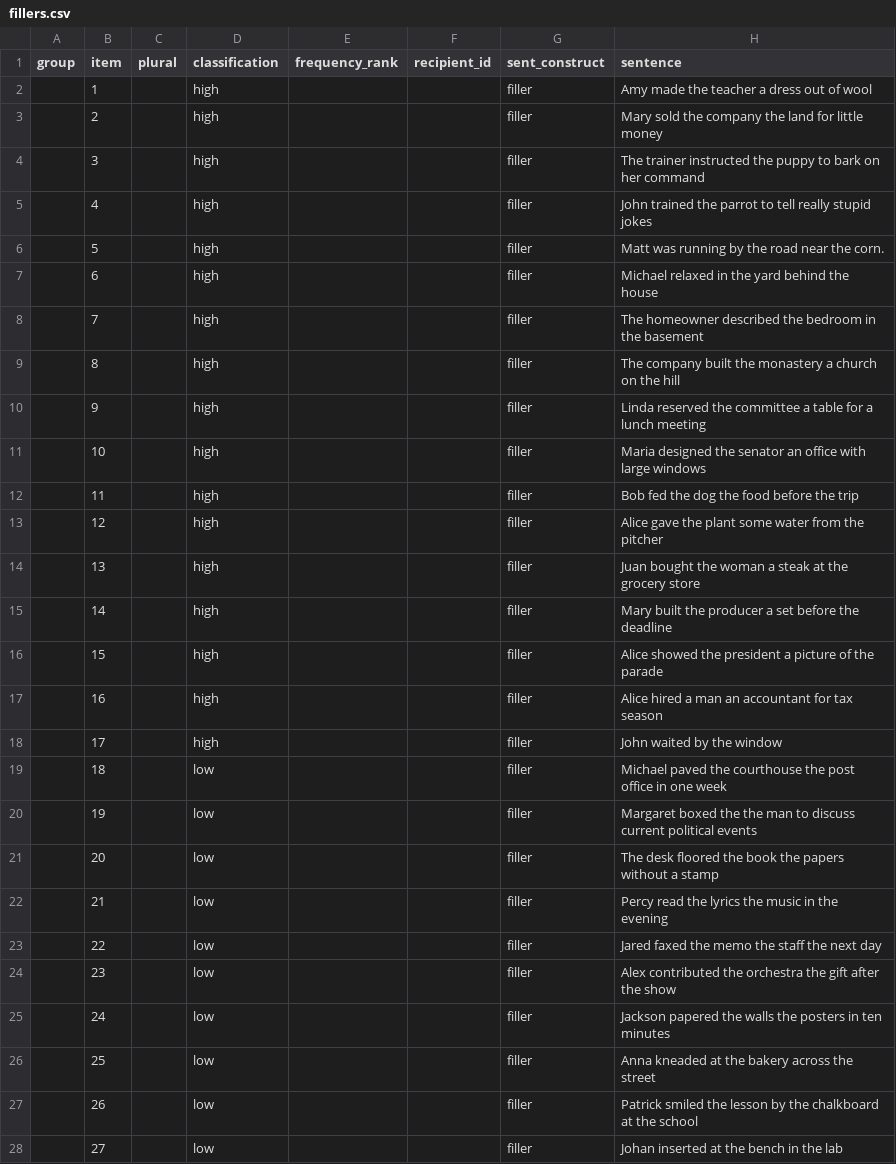
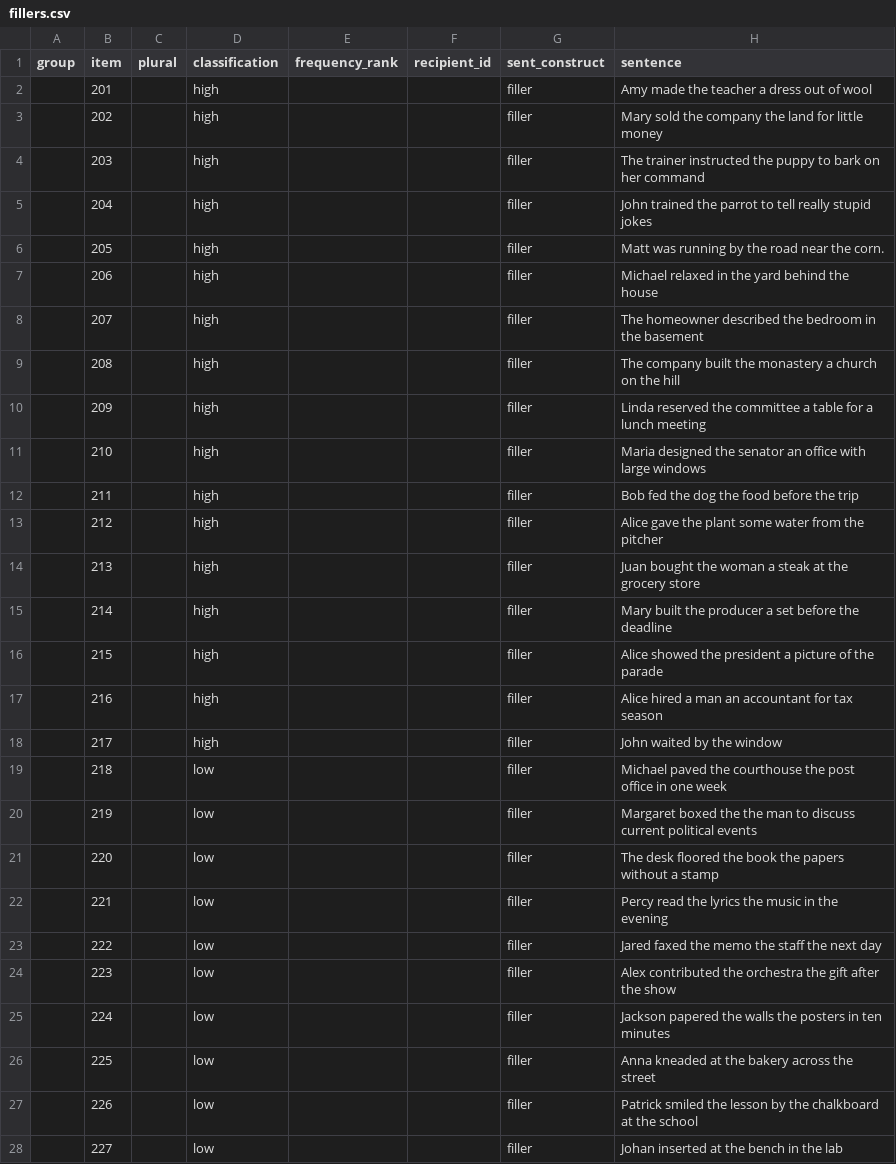
Before and after one commit to UMWordLab/ibex-2024-datives-acceptability, a CSV file: chunk_includes/fillers.csv, drawn as a sheet; only a part is shown; the diff covers the shown part only.

```diff
--- a/chunk_includes/fillers.csv
+++ b/chunk_includes/fillers.csv
@@ -1,28 +1,28 @@
 group,item,plural,classification,frequency_rank,recipient_id,sent_construct,sentence
-,1,,high,,,filler,Amy made the teacher a dress out of wool
-,2,,high,,,filler,Mary sold the company the land for little money
-,3,,high,,,filler,The trainer instructed the puppy to bark on her command
-,4,,high,,,filler,John trained the parrot to tell really stupid jokes
-,5,,high,,,filler,Matt was running by the road near the corn.
-,6,,high,,,filler,Michael relaxed in the yard behind the house
-,7,,high,,,filler,The homeowner described the bedroom in the basement
-,8,,high,,,filler,The company built the monastery a church on the hill
-,9,,high,,,filler,Linda reserved the committee a table for a lunch meeting
-,10,,high,,,filler,Maria designed the senator an office with large windows
-,11,,high,,,filler,Bob fed the dog the food before the trip
-,12,,high,,,filler,Alice gave the plant some water from the pitcher
-,13,,high,,,filler,Juan bought the woman a steak at the grocery store
-,14,,high,,,filler,Mary built the producer a set before the deadline
-,15,,high,,,filler,Alice showed the president a picture of the parade
-,16,,high,,,filler,Alice hired a man an accountant for tax season
-,17,,high,,,filler,John waited by the window
-,18,,low,,,filler,Michael paved the courthouse the post office in one week
-,19,,low,,,filler,Margaret boxed the the man to discuss current political events
-,20,,low,,,filler,The desk floored the book the papers without a stamp
-,21,,low,,,filler,Percy read the lyrics the music in the evening
-,22,,low,,,filler,Jared faxed the memo the staff the next day
-,23,,low,,,filler,Alex contributed the orchestra the gift after the show
-,24,,low,,,filler,Jackson papered the walls the posters in ten minutes
-,25,,low,,,filler,Anna kneaded at the bakery across the street
-,26,,low,,,filler,Patrick smiled the lesson by the chalkboard at the school
-,27,,low,,,filler,Johan inserted at the bench in the lab
+,201,,high,,,filler,Amy made the teacher a dress out of wool
+,202,,high,,,filler,Mary sold the company the land for little money
+,203,,high,,,filler,The trainer instructed the puppy to bark on her command
+,204,,high,,,filler,John trained the parrot to tell really stupid jokes
+,205,,high,,,filler,Matt was running by the road near the corn.
+,206,,high,,,filler,Michael relaxed in the yard behind the house
+,207,,high,,,filler,The homeowner described the bedroom in the basement
+,208,,high,,,filler,The company built the monastery a church on the hill
+,209,,high,,,filler,Linda reserved the committee a table for a lunch meeting
+,210,,high,,,filler,Maria designed the senator an office with large windows
+,211,,high,,,filler,Bob fed the dog the food before the trip
+,212,,high,,,filler,Alice gave the plant some water from the pitcher
+,213,,high,,,filler,Juan bought the woman a steak at the grocery store
+,214,,high,,,filler,Mary built the producer a set before the deadline
+,215,,high,,,filler,Alice showed the president a picture of the parade
+,216,,high,,,filler,Alice hired a man an accountant for tax season
+,217,,high,,,filler,John waited by the window
+,218,,low,,,filler,Michael paved the courthouse the post office in one week
+,219,,low,,,filler,Margaret boxed the the man to discuss current political events
+,220,,low,,,filler,The desk floored the book the papers without a stamp
+,221,,low,,,filler,Percy read the lyrics the music in the evening
+,222,,low,,,filler,Jared faxed the memo the staff the next day
+,223,,low,,,filler,Alex contributed the orchestra the gift after the show
+,224,,low,,,filler,Jackson papered the walls the posters in ten minutes
+,225,,low,,,filler,Anna kneaded at the bakery across the street
+,226,,low,,,filler,Patrick smiled the lesson by the chalkboard at the school
+,227,,low,,,filler,Johan inserted at the bench in the lab
```
Also changed, not shown: 23 edited cells elsewhere in this file, 4 other files.
